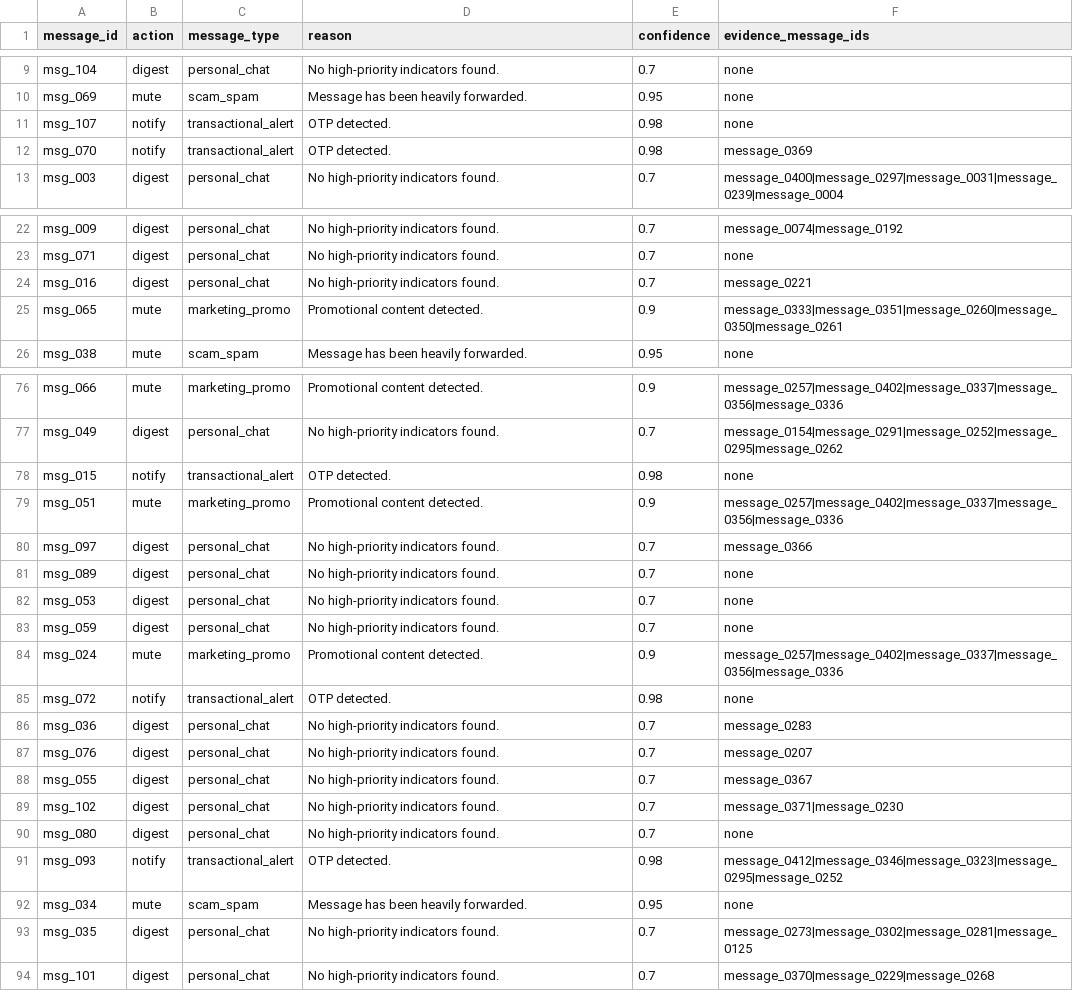
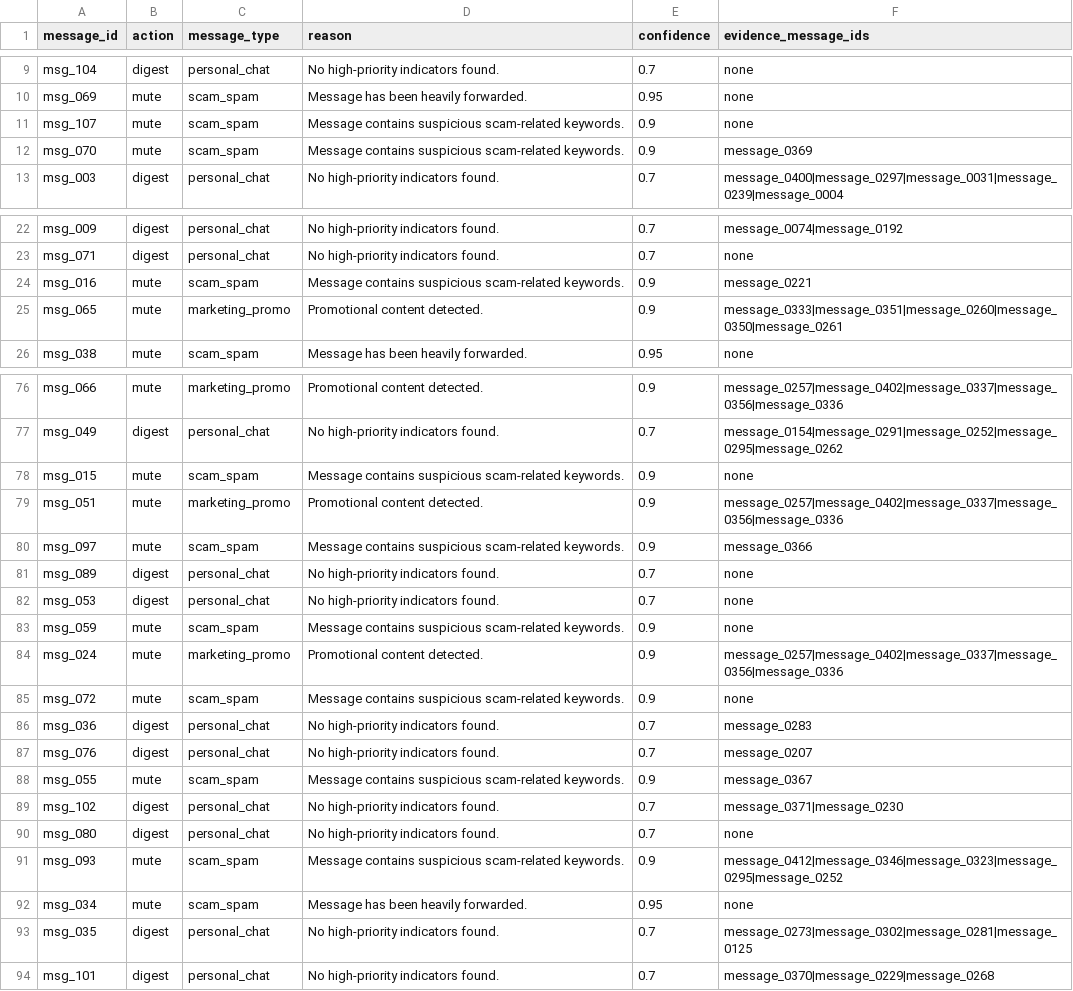
Before and after one commit to ShreyaPalak/Message-Notification-Router, a CSV file: dataset/output.csv, drawn as a sheet; only a part is shown, gaps mark what is left out; the diff covers the shown part only.

Commit message:
feat: implement ScamDetector for identifying scam-related messages

```diff
--- a/dataset/output.csv
+++ b/dataset/output.csv
@@ -10,4 +10,4 @@ msg_104,digest,personal_chat,No high-priority indicators found.,0.7,none
 msg_069,mute,scam_spam,Message has been heavily forwarded.,0.95,none
-msg_107,notify,transactional_alert,OTP detected.,0.98,none
-msg_070,notify,transactional_alert,OTP detected.,0.98,message_0369
+msg_107,mute,scam_spam,Message contains suspicious scam-related keywords.,0.9,none
+msg_070,mute,scam_spam,Message contains suspicious scam-related keywords.,0.9,message_0369
 msg_003,digest,personal_chat,No high-priority indicators found.,0.7,message_0400|message_0297|message_0031|message_0239|message_0004
@@ -23,3 +23,3 @@ msg_009,digest,personal_chat,No high-priority indicators found.,0.7,message_0074
 msg_071,digest,personal_chat,No high-priority indicators found.,0.7,none
-msg_016,digest,personal_chat,No high-priority indicators found.,0.7,message_0221
+msg_016,mute,scam_spam,Message contains suspicious scam-related keywords.,0.9,message_0221
 msg_065,mute,marketing_promo,Promotional content detected.,0.9,message_0333|message_0351|message_0260|message_0350|message_0261
@@ -77,16 +77,16 @@ msg_066,mute,marketing_promo,Promotional content detected.,0.9,message_0257|mess
 msg_049,digest,personal_chat,No high-priority indicators found.,0.7,message_0154|message_0291|message_0252|message_0295|message_0262
-msg_015,notify,transactional_alert,OTP detected.,0.98,none
+msg_015,mute,scam_spam,Message contains suspicious scam-related keywords.,0.9,none
 msg_051,mute,marketing_promo,Promotional content detected.,0.9,message_0257|message_0402|message_0337|message_0356|message_0336
-msg_097,digest,personal_chat,No high-priority indicators found.,0.7,message_0366
+msg_097,mute,scam_spam,Message contains suspicious scam-related keywords.,0.9,message_0366
 msg_089,digest,personal_chat,No high-priority indicators found.,0.7,none
 msg_053,digest,personal_chat,No high-priority indicators found.,0.7,none
-msg_059,digest,personal_chat,No high-priority indicators found.,0.7,none
+msg_059,mute,scam_spam,Message contains suspicious scam-related keywords.,0.9,none
 msg_024,mute,marketing_promo,Promotional content detected.,0.9,message_0257|message_0402|message_0337|message_0356|message_0336
-msg_072,notify,transactional_alert,OTP detected.,0.98,none
+msg_072,mute,scam_spam,Message contains suspicious scam-related keywords.,0.9,none
 msg_036,digest,personal_chat,No high-priority indicators found.,0.7,message_0283
 msg_076,digest,personal_chat,No high-priority indicators found.,0.7,message_0207
-msg_055,digest,personal_chat,No high-priority indicators found.,0.7,message_0367
+msg_055,mute,scam_spam,Message contains suspicious scam-related keywords.,0.9,message_0367
 msg_102,digest,personal_chat,No high-priority indicators found.,0.7,message_0371|message_0230
 msg_080,digest,personal_chat,No high-priority indicators found.,0.7,none
-msg_093,notify,transactional_alert,OTP detected.,0.98,message_0412|message_0346|message_0323|message_0295|message_0252
+msg_093,mute,scam_spam,Message contains suspicious scam-related keywords.,0.9,message_0412|message_0346|message_0323|message_0295|message_0252
 msg_034,mute,scam_spam,Message has been heavily forwarded.,0.95,none
```
Also changed, not shown: 54 edited cells elsewhere in this file, 2 other files.
